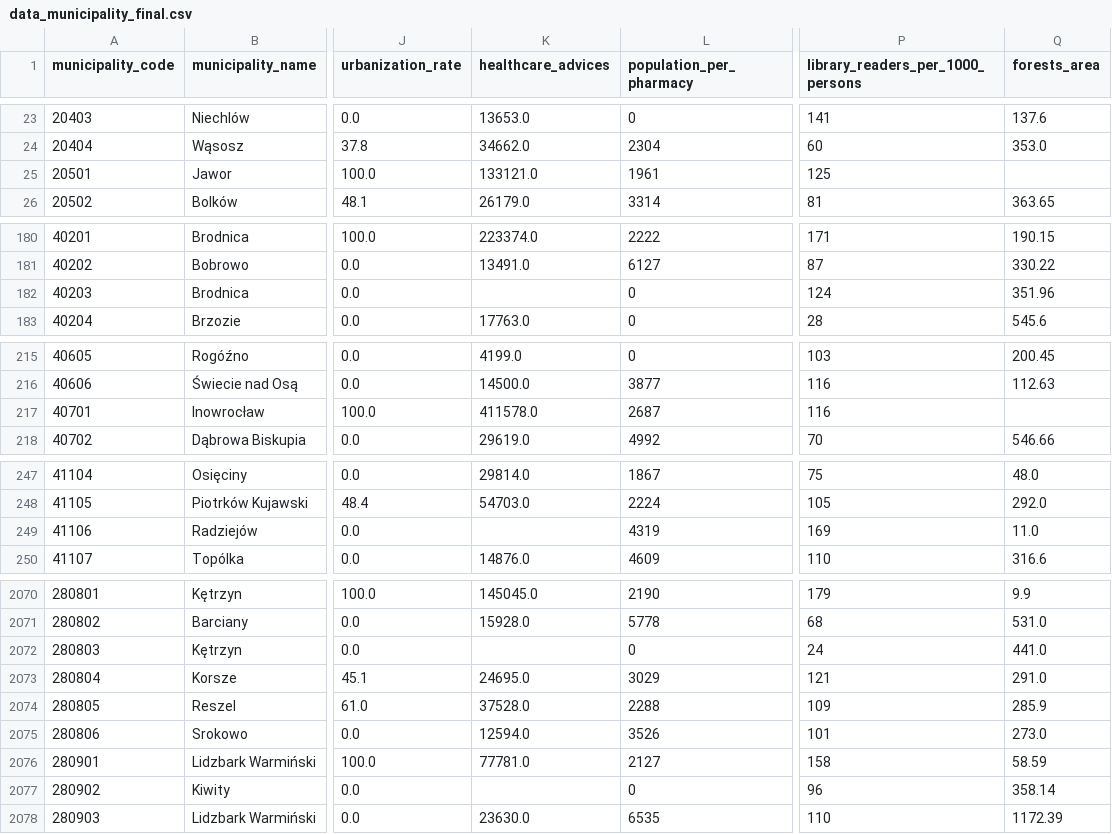
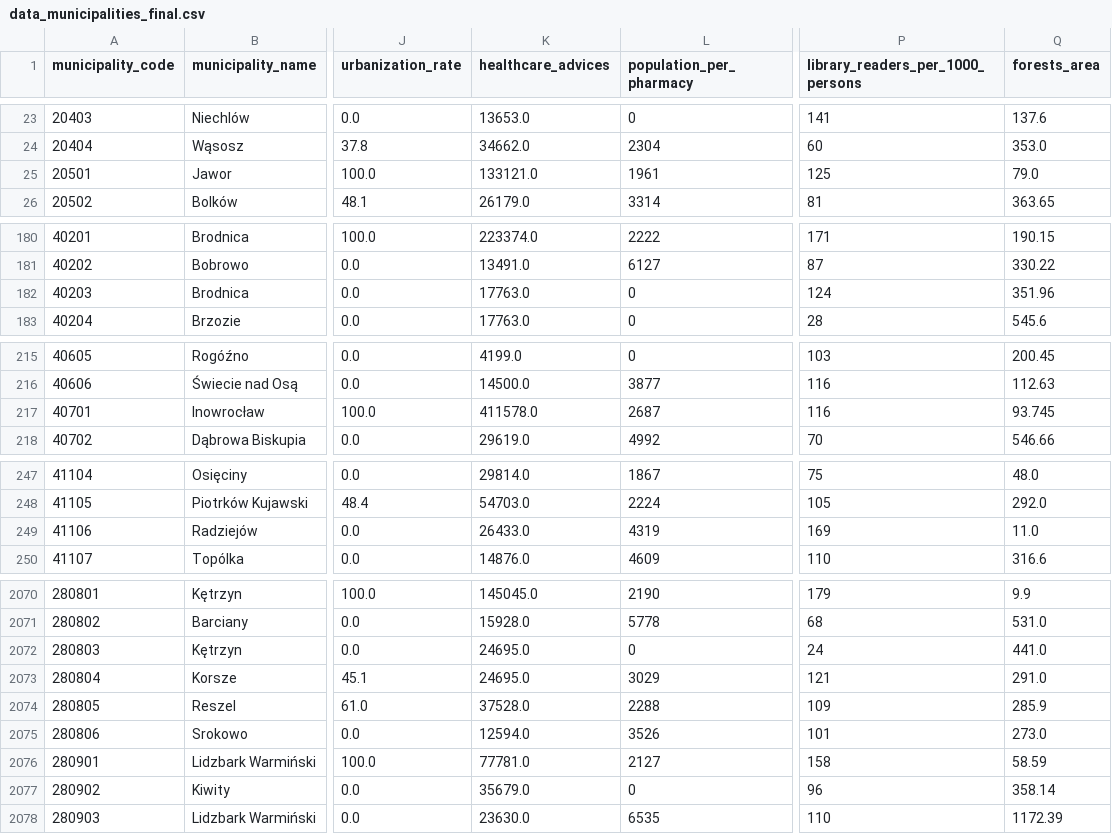
Before and after one commit to jjfrackowiak/WEC2024, a CSV file: _data/data_municipalities_final.csv (was _data/data_municipality_final.csv), drawn as a sheet; only a part is shown, gaps mark what is left out; the diff covers the shown part only; the diff names each change by its address in the sheet, - before the commit and + after, or states it on an @@ line.

```diff
--- a/_data/data_municipality_final.csv
+++ b/_data/data_municipalities_final.csv
-Q25 (forests_area): (empty)
+Q25 (forests_area): 79.0
-K182 (healthcare_advices): (empty)
+K182 (healthcare_advices): 17763.0
-Q217 (forests_area): (empty)
+Q217 (forests_area): 93.745
-K249 (healthcare_advices): (empty)
+K249 (healthcare_advices): 26433.0
-K2072 (healthcare_advices): (empty)
+K2072 (healthcare_advices): 24695.0
-K2077 (healthcare_advices): (empty)
+K2077 (healthcare_advices): 35679.0
```
Also changed, not shown: 74 edited cells elsewhere in this file.
